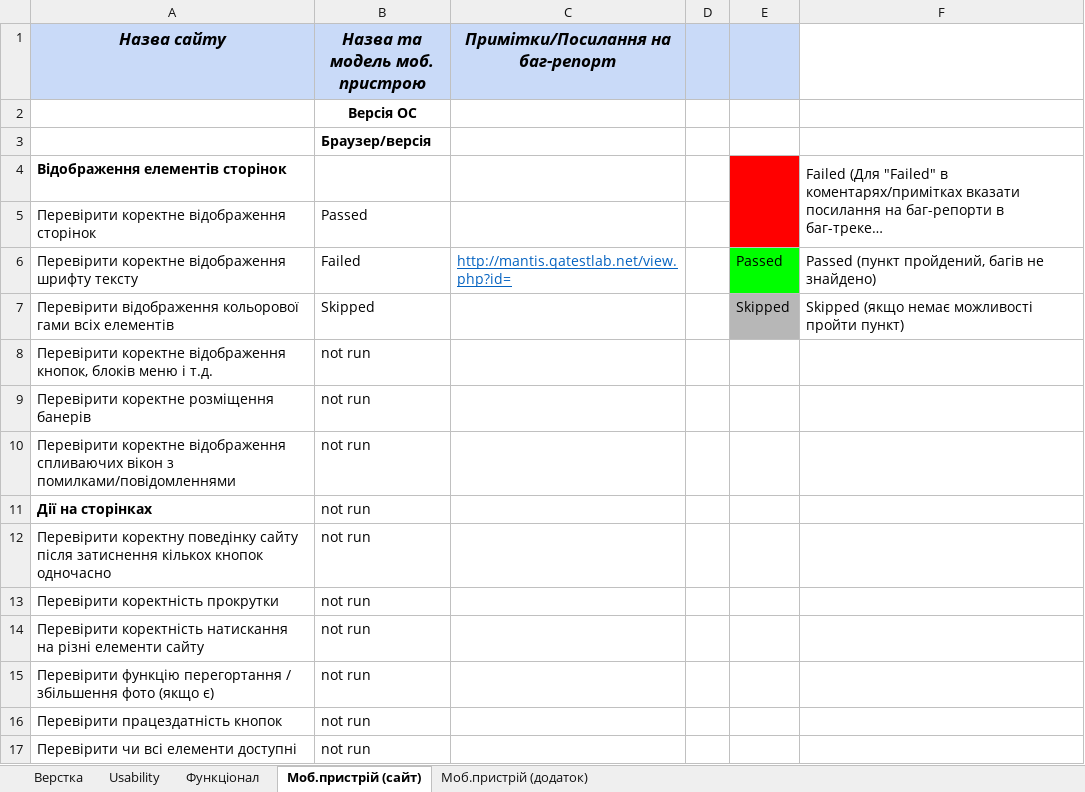
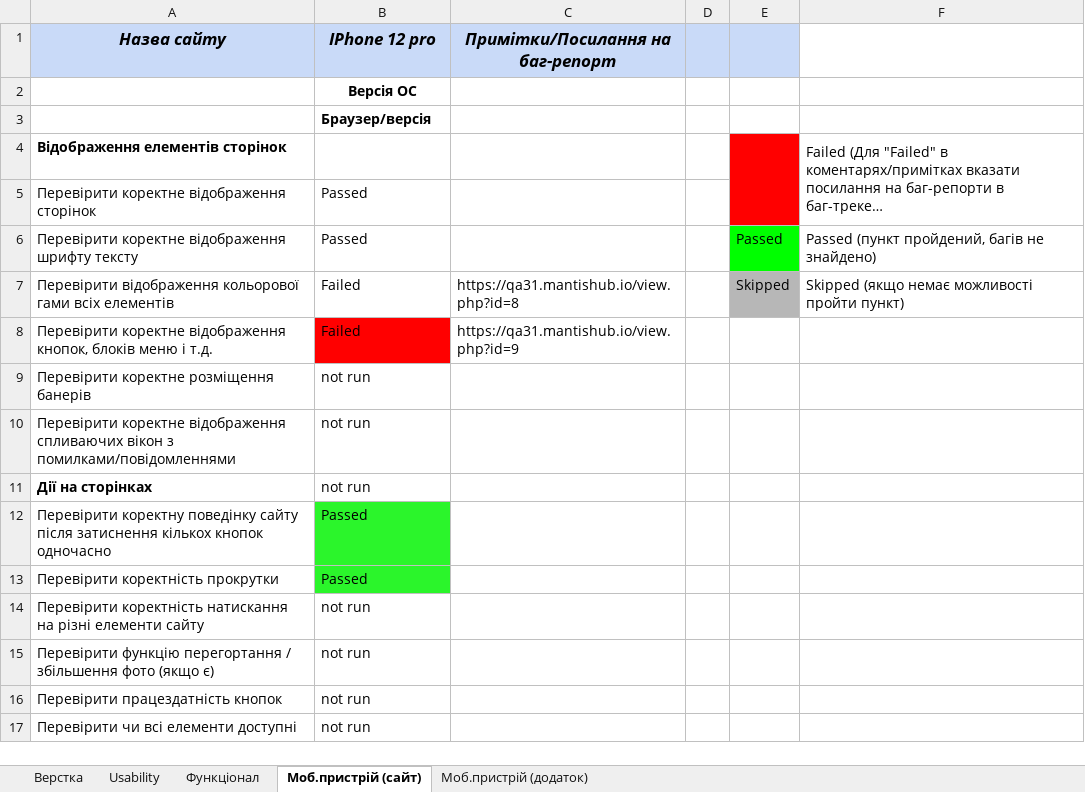
Before and after one commit to EddieEdisonTUT/ITStep, an Excel workbook: Чек-лист-приклад (UK)(198).xlsx, sheet Моб.пристрій (сайт), drawn as a sheet; only a part is shown; long unchanged cells end in …; values as stored, in another font and other column widths than the file's, no borders; conditional formats not drawn; the diff names each change by its address in the sheet, - before the commit and + after, or states it on an @@ line.

Commit message:
Dodav DZ

```diff
--- a/Чек-лист-приклад (UK)(198).xlsx (sheet Моб.пристрій (сайт))
+++ b/Чек-лист-приклад (UK)(198).xlsx (sheet Моб.пристрій (сайт))
-B1: Назва та модель моб. пристрою
+B1: IPhone 12 pro
-B6 (IPhone 12 pro): Failed
+B6 (IPhone 12 pro): Passed
-C6 (Примітки/Посилання на баг-репорт): http://mantis.qatestlab.net/view.php?id=
+C6 (Примітки/Посилання на баг-репорт): (empty)
-B7 (IPhone 12 pro): Skipped
+B7 (IPhone 12 pro): Failed
-C7 (Примітки/Посилання на баг-репорт): (empty)
+C7 (Примітки/Посилання на баг-репорт): https://qa31.mantishub.io/view.php?id=8
-B8 (IPhone 12 pro): not run
+B8 (IPhone 12 pro): Failed
-B8 fill: none
+B8 fill: #FF0000
-C8 (Примітки/Посилання на баг-репорт): (empty)
+C8 (Примітки/Посилання на баг-репорт): https://qa31.mantishub.io/view.php?id=9
-B12:B13 (IPhone 12 pro): not run
+B12:B13 (IPhone 12 pro): Passed
-B12:B13 fill: none
+B12:B13 fill: #2BF52B
```
